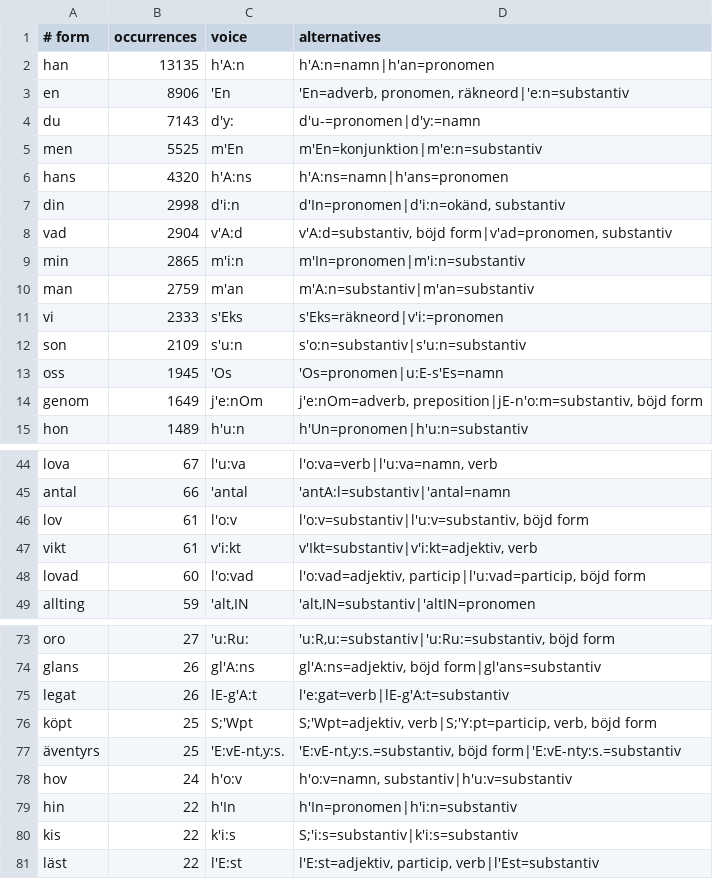
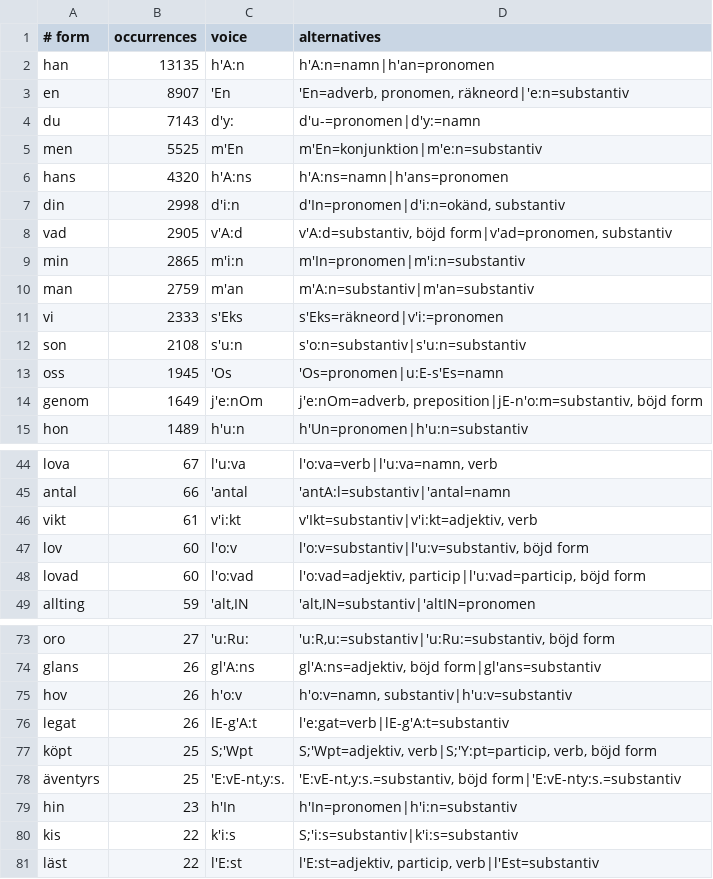
Before and after one commit to jsjoberg/perikop, a TSV file: resources/lexicon/sv1917-homographs.tsv, drawn as a sheet; only a part is shown, gaps mark what is left out.

```diff
--- a/resources/lexicon/sv1917-homographs.tsv
+++ b/resources/lexicon/sv1917-homographs.tsv
@@ -2,3 +2,3 @@
 han	13135	h'A:n	h'A:n=namn|h'an=pronomen
-en	8906	'En	'En=adverb, pronomen, räkneord|'e:n=substantiv
+en	8907	'En	'En=adverb, pronomen, räkneord|'e:n=substantiv
 du	7143	d'y:	d'u-=pronomen|d'y:=namn
@@ -7,3 +7,3 @@ hans	4320	h'A:ns	h'A:ns=namn|h'ans=pronomen
 din	2998	d'i:n	d'In=pronomen|d'i:n=okänd, substantiv
-vad	2904	v'A:d	v'A:d=substantiv, böjd form|v'ad=pronomen, substantiv
+vad	2905	v'A:d	v'A:d=substantiv, böjd form|v'ad=pronomen, substantiv
 min	2865	m'i:n	m'In=pronomen|m'i:n=substantiv
@@ -11,3 +11,3 @@ man	2759	m'an	m'A:n=substantiv|m'an=substantiv
 vi	2333	s'Eks	s'Eks=räkneord|v'i:=pronomen
-son	2109	s'u:n	s'o:n=substantiv|s'u:n=substantiv
+son	2108	s'u:n	s'o:n=substantiv|s'u:n=substantiv
 oss	1945	'Os	'Os=pronomen|u:E-s'Es=namn
@@ -45,4 +45,4 @@ lova	67	l'u:va	l'o:va=verb|l'u:va=namn, verb
 antal	66	'antal	'antA:l=substantiv|'antal=namn
-lov	61	l'o:v	l'o:v=substantiv|l'u:v=substantiv, böjd form
 vikt	61	v'i:kt	v'Ikt=substantiv|v'i:kt=adjektiv, verb
+lov	60	l'o:v	l'o:v=substantiv|l'u:v=substantiv, böjd form
 lovad	60	l'o:vad	l'o:vad=adjektiv, particip|l'u:vad=particip, böjd form
@@ -74,2 +74,3 @@ oro	27	'u:Ru:	'u:R,u:=substantiv|'u:Ru:=substantiv, böjd form
 glans	26	gl'A:ns	gl'A:ns=adjektiv, böjd form|gl'ans=substantiv
+hov	26	h'o:v	h'o:v=namn, substantiv|h'u:v=substantiv
 legat	26	lE-g'A:t	l'e:gat=verb|lE-g'A:t=substantiv
@@ -77,4 +78,3 @@ köpt	25	S;'Wpt	S;'Wpt=adjektiv, verb|S;'Y:pt=particip, verb, böjd form
 äventyrs	25	'E:vE-nt,y:s.	'E:vE-nt,y:s.=substantiv, böjd form|'E:vE-nty:s.=substantiv
-hov	24	h'o:v	h'o:v=namn, substantiv|h'u:v=substantiv
-hin	22	h'In	h'In=pronomen|h'i:n=substantiv
+hin	23	h'In	h'In=pronomen|h'i:n=substantiv
 kis	22	k'i:s	S;'i:s=substantiv|k'i:s=substantiv
```
Also changed, not shown: resources/lexicon/sv1917-words.tsv, 8 other files.
